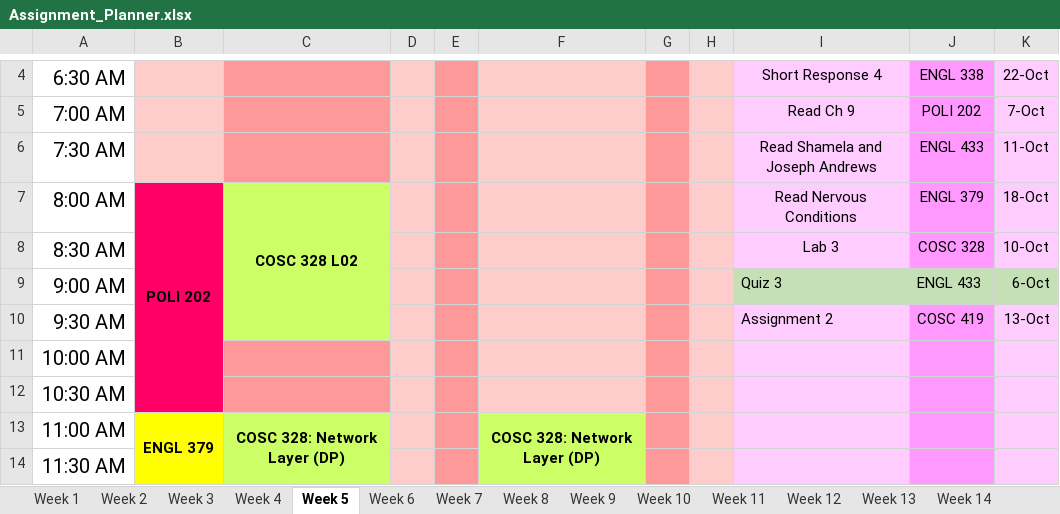
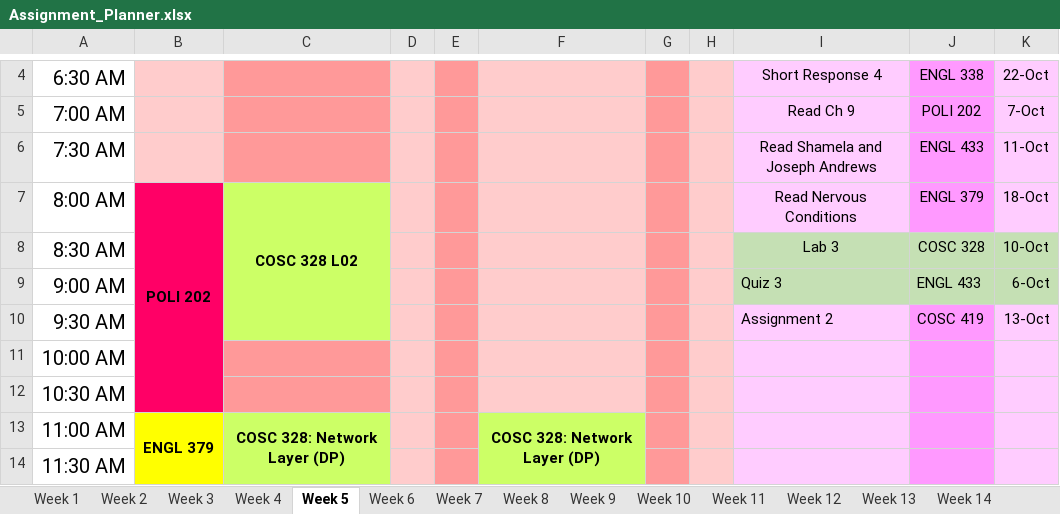
Before and after one commit to hashslingingslasher-wb/UBCO_21-22, an Excel workbook: term_1/Assignment_Planner.xlsx, sheet Week 5, drawn as a sheet; only a part is shown, gaps mark what is left out; values as stored, in another font and other column widths than the file's, no borders; the diff names each change by its address in the sheet, - before the commit and + after, or states it on an @@ line.

```diff
--- a/term_1/Assignment_Planner.xlsx (sheet Week 5)
+++ b/term_1/Assignment_Planner.xlsx (sheet Week 5)
-I8 fill: #FFCCFF
+I8 fill: #C5E0B4
-J8 fill: #FF99FF
+J8 fill: #C5E0B4
-K8 fill: #FFCCFF
+K8 fill: #C5E0B4
```
Also changed, not shown: 1 other file.
